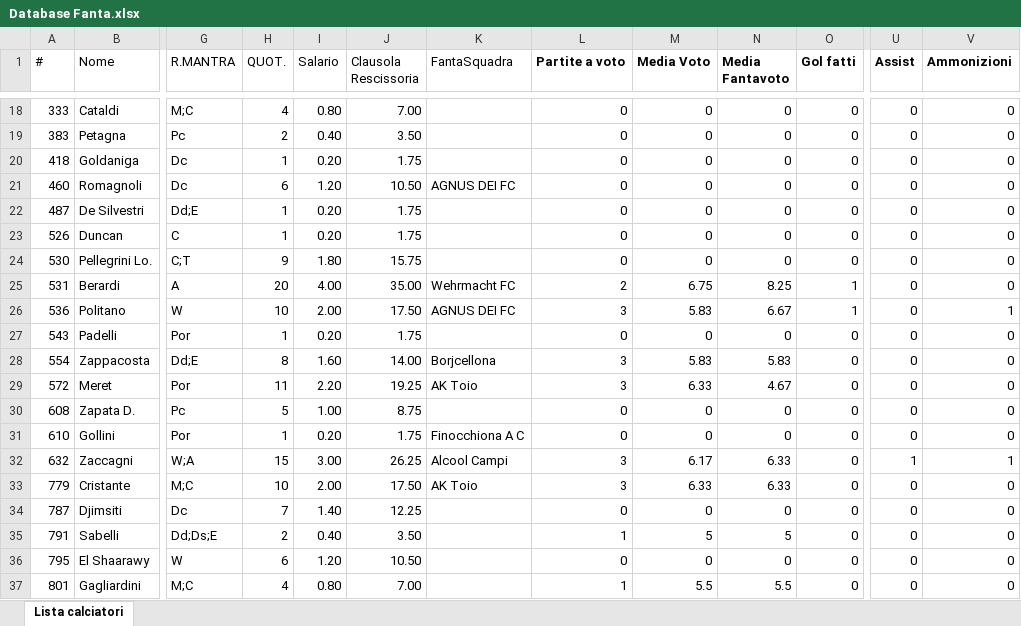
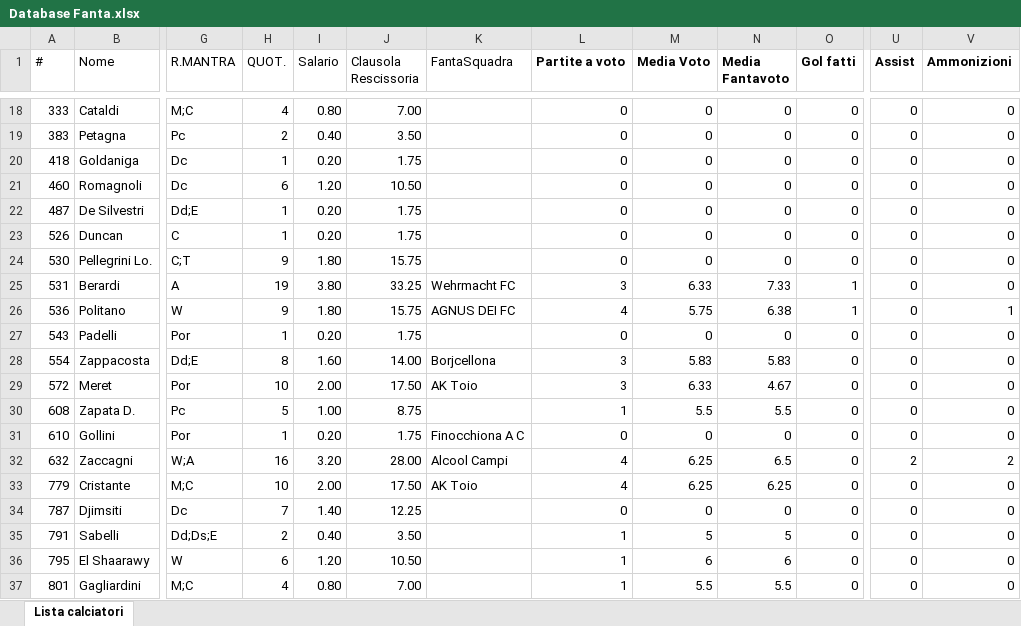
Before and after one commit to ChickenRusping/SitoFantaManageriale, an Excel workbook: Database Fanta.xlsx, sheet Lista calciatori, drawn as a sheet; only a part is shown, gaps mark what is left out; values as stored, in another font and other column widths than the file's, no borders; the diff covers the shown part only; the diff names each change by its address in the sheet, - before the commit and + after, or states it on an @@ line.

Commit message:
Update Database Fanta.xlsx

```diff
--- a/Database Fanta.xlsx (sheet Lista calciatori)
+++ b/Database Fanta.xlsx (sheet Lista calciatori)
-K21 (FantaSquadra): AGNUS DEI FC
+K21 (FantaSquadra): (empty)
-H25 (QUOT.): 20
+H25 (QUOT.): 19
-I25 (Salario): 4.00
+I25 (Salario): 3.80
-J25 (Clausola Rescissoria): 35.00
+J25 (Clausola Rescissoria): 33.25
-L25 (Partite a voto): 2
+L25 (Partite a voto): 3
-M25 (Media Voto): 6.75
+M25 (Media Voto): 6.33
-N25 (Media Fantavoto): 8.25
+N25 (Media Fantavoto): 7.33
-H26 (QUOT.): 10
+H26 (QUOT.): 9
-I26 (Salario): 2.00
+I26 (Salario): 1.80
-J26 (Clausola Rescissoria): 17.50
+J26 (Clausola Rescissoria): 15.75
-L26 (Partite a voto): 3
+L26 (Partite a voto): 4
-M26 (Media Voto): 5.83
+M26 (Media Voto): 5.75
-N26 (Media Fantavoto): 6.67
+N26 (Media Fantavoto): 6.38
-H29 (QUOT.): 11
+H29 (QUOT.): 10
-I29 (Salario): 2.20
+I29 (Salario): 2.00
-J29 (Clausola Rescissoria): 19.25
+J29 (Clausola Rescissoria): 17.50
-L30 (Partite a voto): 0
+L30 (Partite a voto): 1
-M30 (Media Voto): 0
+M30 (Media Voto): 5.5
-N30 (Media Fantavoto): 0
+N30 (Media Fantavoto): 5.5
-H32 (QUOT.): 15
+H32 (QUOT.): 16
-I32 (Salario): 3.00
+I32 (Salario): 3.20
-J32 (Clausola Rescissoria): 26.25
+J32 (Clausola Rescissoria): 28.00
-L32:L33 (Partite a voto): 3
+L32:L33 (Partite a voto): 4
-M32 (Media Voto): 6.17
+M32 (Media Voto): 6.25
-N32 (Media Fantavoto): 6.33
+N32 (Media Fantavoto): 6.5
-U32 (Assist): 1
+U32 (Assist): 2
-V32 (Ammonizioni): 1
+V32 (Ammonizioni): 2
-M33 (Media Voto): 6.33
+M33 (Media Voto): 6.25
-N33 (Media Fantavoto): 6.33
+N33 (Media Fantavoto): 6.25
-L36 (Partite a voto): 0
+L36 (Partite a voto): 1
-M36 (Media Voto): 0
+M36 (Media Voto): 6
-N36 (Media Fantavoto): 0
+N36 (Media Fantavoto): 6
```
Also changed, not shown: 2 added rows and 1376 edited cells elsewhere in this sheet, formulas that keep their value.
